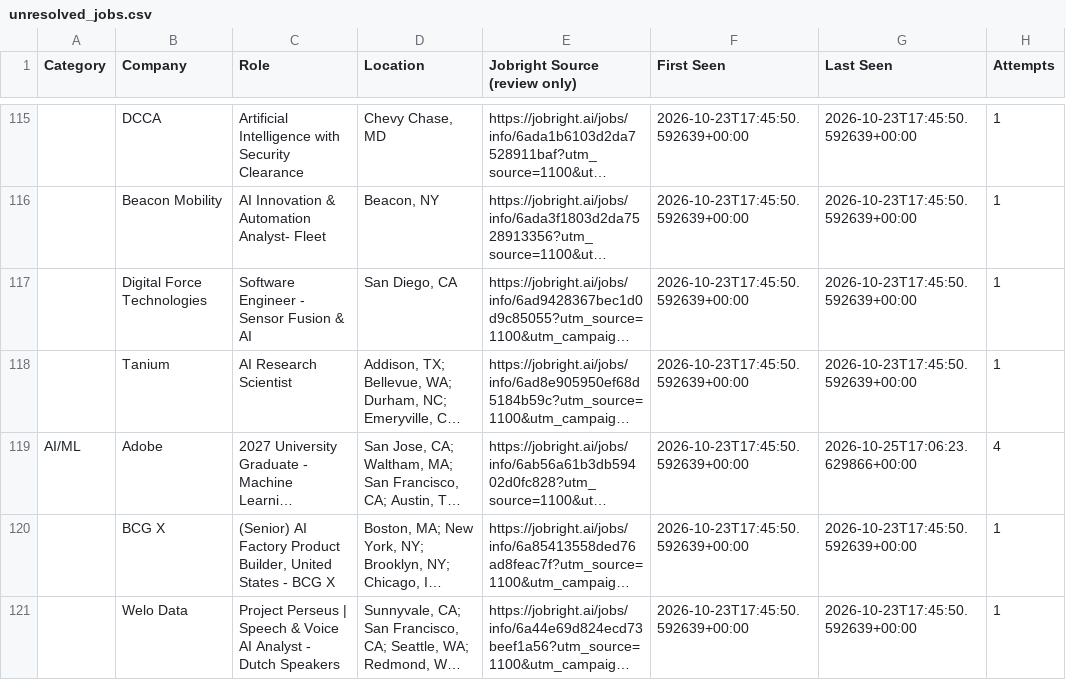
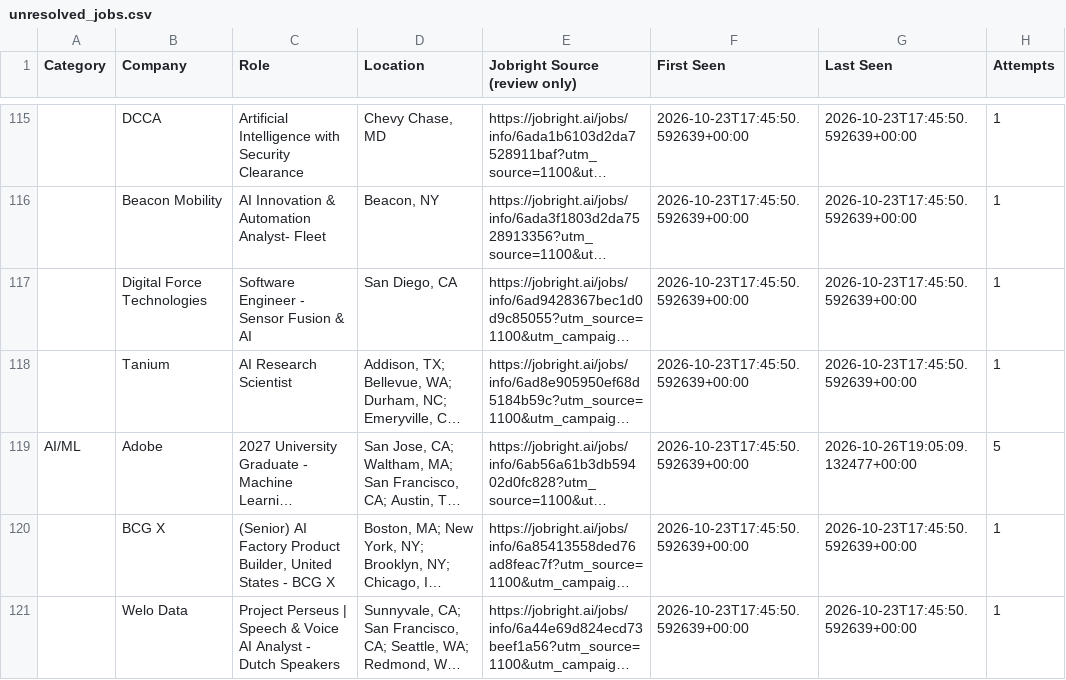
Before and after one commit to HarshithM834/New-Grad-Daily-Job-Scraper, a CSV file: unresolved_jobs.csv, drawn as a sheet; only a part is shown, gaps mark what is left out; long unchanged cells end in …; the diff covers the shown part only; the diff names each change by its address in the sheet, - before the commit and + after, or states it on an @@ line.

```diff
--- a/unresolved_jobs.csv
+++ b/unresolved_jobs.csv
-G119 (Last Seen): 2026-10-25T17:06:23.629866+00:00
+G119 (Last Seen): 2026-10-26T19:05:09.132477+00:00
-H119 (Attempts): 4
+H119 (Attempts): 5
```
Also changed, not shown: 10 added rows and 12 edited cells elsewhere in this file, 3 other files.
